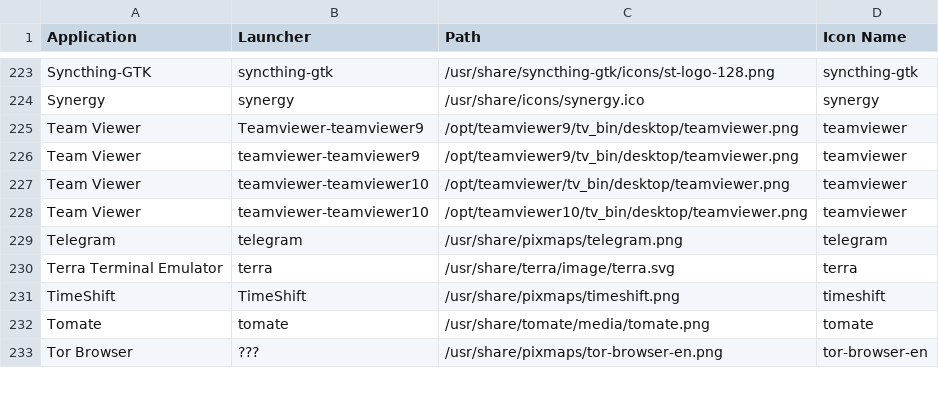
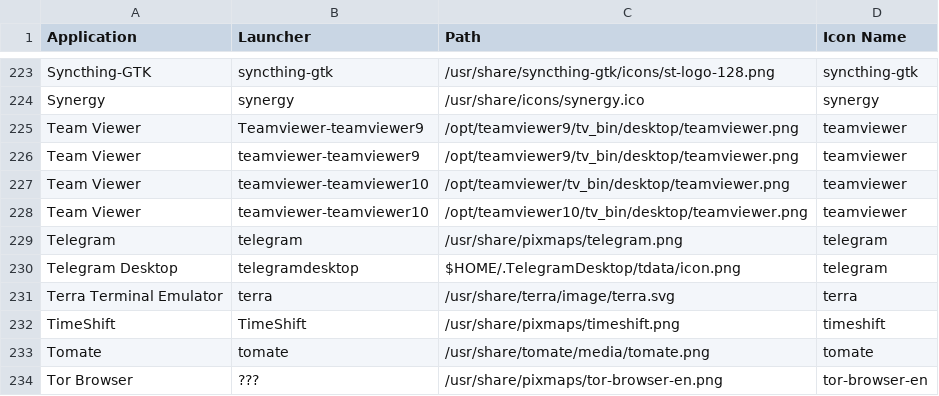
Before and after one commit to Foggalong/hardcode-fixer, a CSV file: tofix.csv, drawn as a sheet; only a part is shown, gaps mark what is left out; the diff names each change by its address in the sheet, - before the commit and + after, or states it on an @@ line.

```diff
--- a/tofix.csv
+++ b/tofix.csv
+row 230: Telegram Desktop | telegramdesktop | $HOME/.TelegramDesktop/tdata/icon.png | telegram
```
